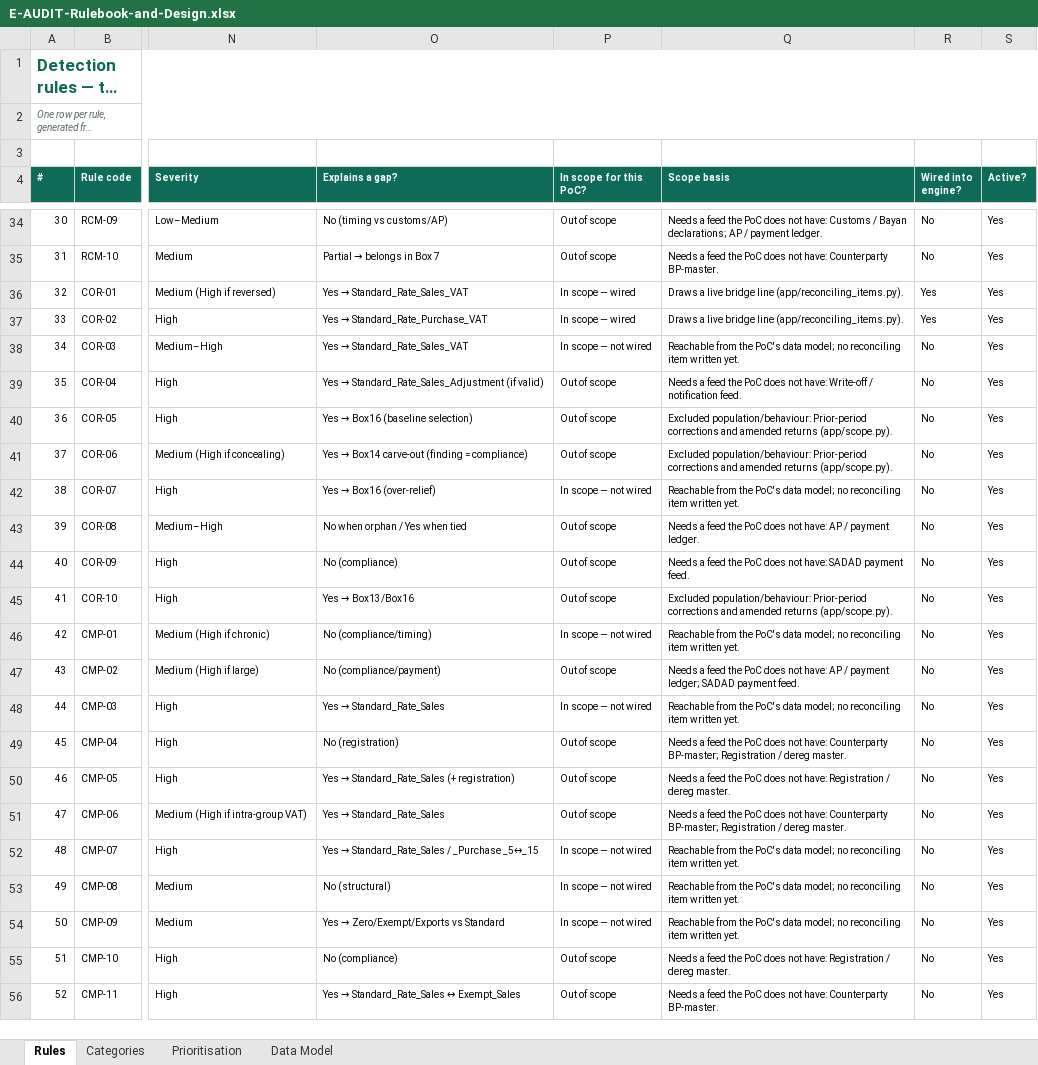
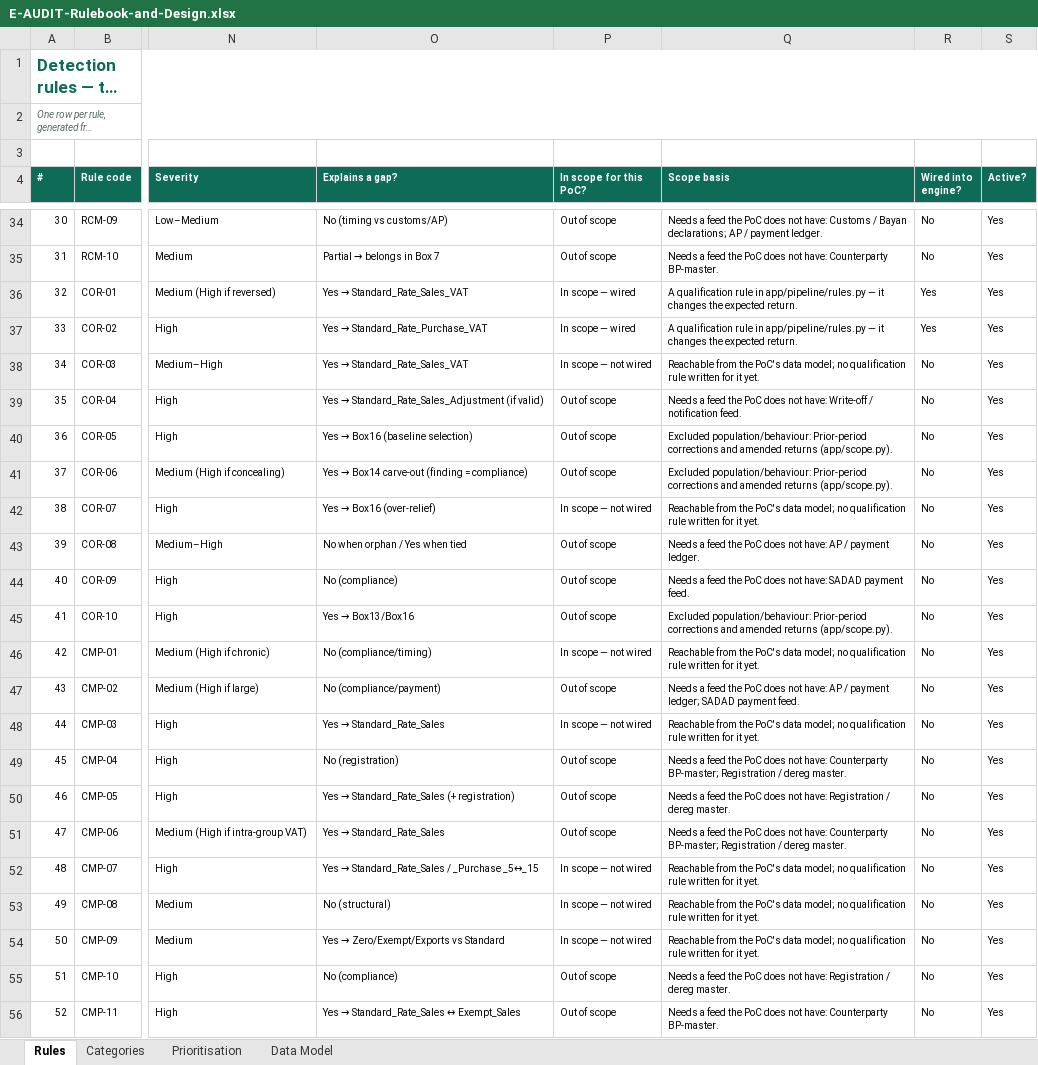
Before and after one commit to amroamer/E-audit, an Excel workbook: docs/E-AUDIT-Rulebook-and-Design.xlsx, sheet Rules, drawn as a sheet; only a part is shown, gaps mark what is left out; long unchanged cells end in …; values as stored, in another font and other column widths than the file's, no borders; the diff covers the shown part only; the diff names each change by its address in the sheet, - before the commit and + after, or states it on an @@ line.

```diff
--- a/docs/E-AUDIT-Rulebook-and-Design.xlsx (sheet Rules)
+++ b/docs/E-AUDIT-Rulebook-and-Design.xlsx (sheet Rules)
-Q36:Q37 (Scope basis): Draws a live bridge line (app/reconciling_items.py).
+Q36:Q37 (Scope basis): A qualification rule in app/pipeline/rules.py — it changes the expected return.
-Q38 (Scope basis): …model; no reconciling item written yet.
+Q38 (Scope basis): …model; no qualification rule written for it yet.
-Q42 (Scope basis): …model; no reconciling item written yet.
+Q42 (Scope basis): …model; no qualification rule written for it yet.
-Q46 (Scope basis): …model; no reconciling item written yet.
+Q46 (Scope basis): …model; no qualification rule written for it yet.
-Q48 (Scope basis): …model; no reconciling item written yet.
+Q48 (Scope basis): …model; no qualification rule written for it yet.
-Q52:Q54 (Scope basis): …model; no reconciling item written yet.
+Q52:Q54 (Scope basis): …model; no qualification rule written for it yet.
```
Also changed, not shown: 13 edited cells elsewhere in this sheet, sheet Data Model, sheet Prioritisation, formulas that keep their value.
